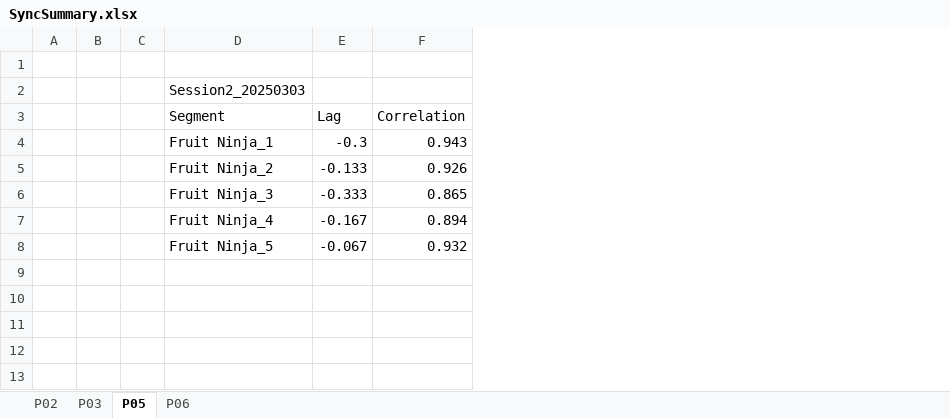
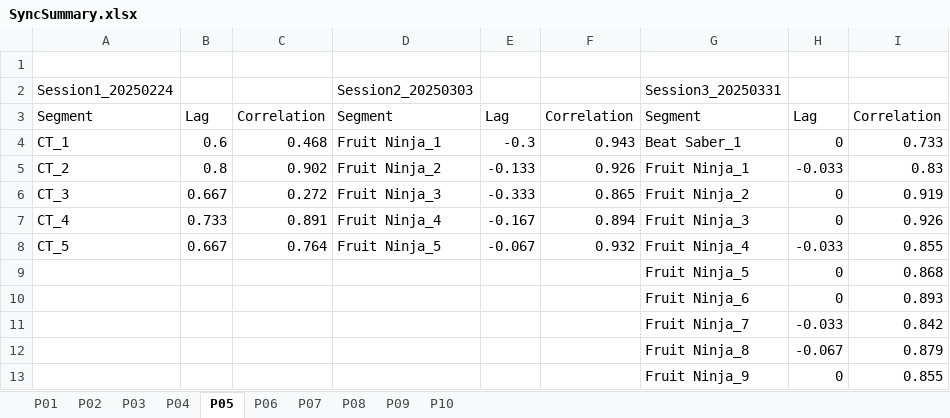
Before and after one commit to lrlcardoso/DataSynchronization, an Excel workbook: SyncSummary.xlsx, sheet P05, drawn as a sheet; values as stored, in another font and other column widths than the file's, no borders; removed rows and columns are numbered as before the commit, all else as after; the diff names each change by its address in the sheet, - before the commit and + after, or states it on an @@ line.

```diff
--- a/SyncSummary.xlsx (sheet P05)
+++ b/SyncSummary.xlsx (sheet P05)
+sheet tab: P01
+sheet tab: P04
+sheet tab: P07
+sheet tab: P08
+sheet tab: P09
+sheet tab: P10
-column A, empty
-column B, empty
-column C, empty
+column A, rows 2-8: Session1_20250224 | Segment | CT_1 | CT_2 | CT_3 | CT_4 | CT_5
+column B, rows 3-8: Lag | 0.6 | 0.8 | 0.667 | 0.733 | 0.667
+column C, rows 3-8: Correlation | 0.468 | 0.902 | 0.272 | 0.891 | 0.764
+column G, rows 2-8: Session3_20250331 | Segment | Beat Saber_1 | Fruit Ninja_1 | Fruit Ninja_2 | Fruit Ninja_3 | Fruit Ninja_4
+column H, rows 3-8: Lag | 0 | -0.033 | 0 | 0 | -0.033
+column I, rows 3-8: Correlation | 0.733 | 0.83 | 0.919 | 0.926 | 0.855
+row 9:  |  |  |  |  |  | Fruit Ninja_5 | 0 | 0.868
+row 10:  |  |  |  |  |  | Fruit Ninja_6 | 0 | 0.893
+row 11:  |  |  |  |  |  | Fruit Ninja_7 | -0.033 | 0.842
+row 12:  |  |  |  |  |  | Fruit Ninja_8 | -0.067 | 0.879
+row 13:  |  |  |  |  |  | Fruit Ninja_9 | 0 | 0.855
```
Also changed, not shown: sheet P06, sheet P03, sheet P02, 1 other file.
